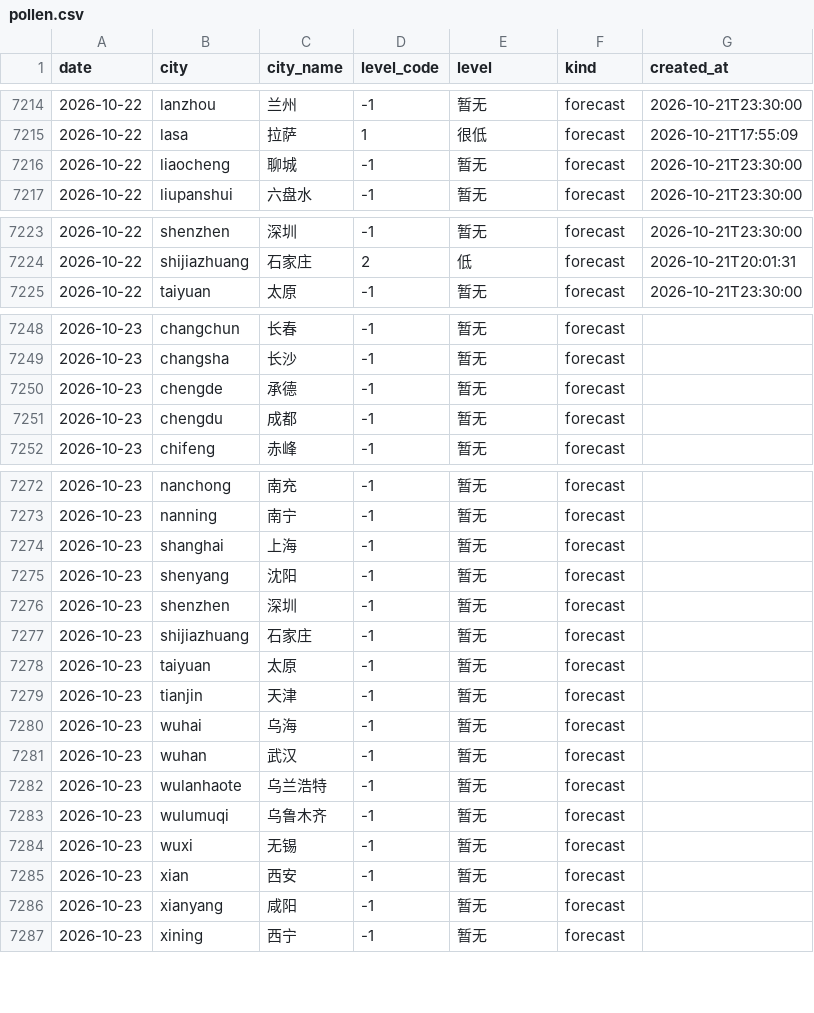
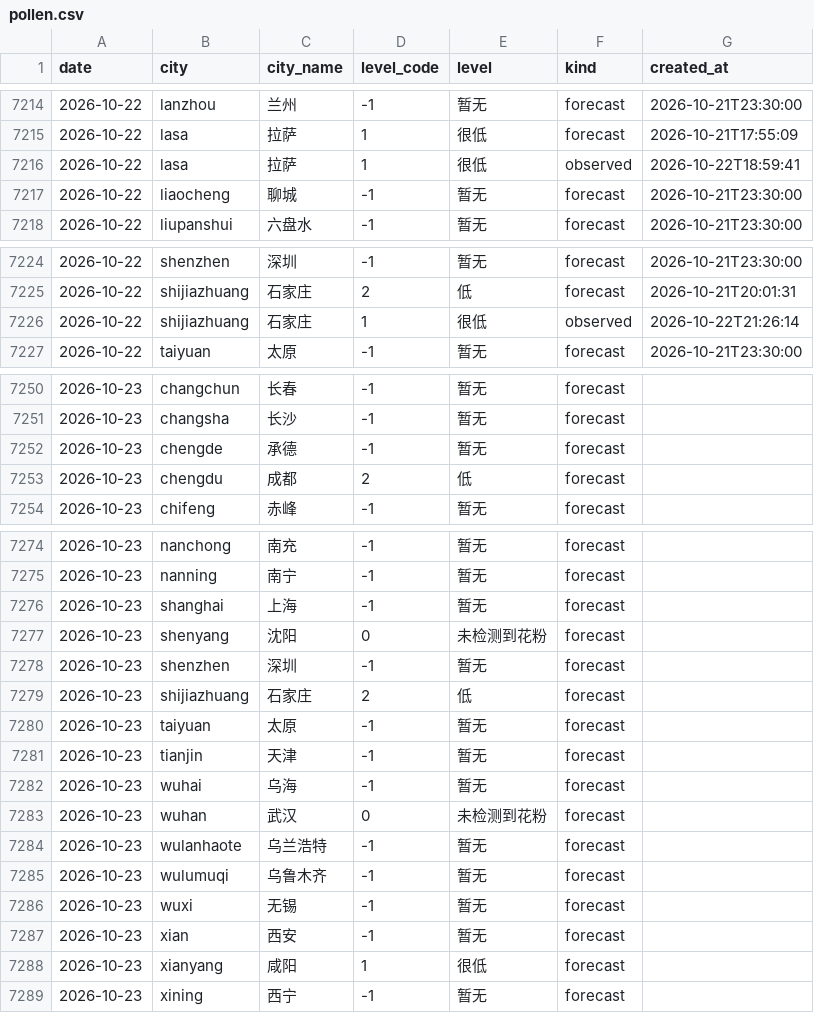
Before and after one commit to myysophia/pollen-sentinel, a CSV file: data/daily/pollen.csv, drawn as a sheet; only a part is shown, gaps mark what is left out; the diff covers the shown part only.

```diff
--- a/data/daily/pollen.csv
+++ b/data/daily/pollen.csv
@@ -7215,2 +7215,3 @@ date,city,city_name,level_code,level,kind,created_at
 2026-10-22,lasa,拉萨,1,很低,forecast,2026-10-21T17:55:09
+2026-10-22,lasa,拉萨,1,很低,observed,2026-10-22T18:59:41
 2026-10-22,liaocheng,聊城,-1,暂无,forecast,2026-10-21T23:30:00
@@ -7224,2 +7225,3 @@ date,city,city_name,level_code,level,kind,created_at
 2026-10-22,shijiazhuang,石家庄,2,低,forecast,2026-10-21T20:01:31
+2026-10-22,shijiazhuang,石家庄,1,很低,observed,2026-10-22T21:26:14
 2026-10-22,taiyuan,太原,-1,暂无,forecast,2026-10-21T23:30:00
@@ -7250,3 +7252,3 @@ date,city,city_name,level_code,level,kind,created_at
 2026-10-23,chengde,承德,-1,暂无,forecast,
-2026-10-23,chengdu,成都,-1,暂无,forecast,
+2026-10-23,chengdu,成都,2,低,forecast,
 2026-10-23,chifeng,赤峰,-1,暂无,forecast,
@@ -7274,5 +7276,5 @@ date,city,city_name,level_code,level,kind,created_at
 2026-10-23,shanghai,上海,-1,暂无,forecast,
-2026-10-23,shenyang,沈阳,-1,暂无,forecast,
+2026-10-23,shenyang,沈阳,0,未检测到花粉,forecast,
 2026-10-23,shenzhen,深圳,-1,暂无,forecast,
-2026-10-23,shijiazhuang,石家庄,-1,暂无,forecast,
+2026-10-23,shijiazhuang,石家庄,2,低,forecast,
 2026-10-23,taiyuan,太原,-1,暂无,forecast,
@@ -7280,3 +7282,3 @@ date,city,city_name,level_code,level,kind,created_at
 2026-10-23,wuhai,乌海,-1,暂无,forecast,
-2026-10-23,wuhan,武汉,-1,暂无,forecast,
+2026-10-23,wuhan,武汉,0,未检测到花粉,forecast,
 2026-10-23,wulanhaote,乌兰浩特,-1,暂无,forecast,
@@ -7285,3 +7287,3 @@ date,city,city_name,level_code,level,kind,created_at
 2026-10-23,xian,西安,-1,暂无,forecast,
-2026-10-23,xianyang,咸阳,-1,暂无,forecast,
+2026-10-23,xianyang,咸阳,1,很低,forecast,
 2026-10-23,xining,西宁,-1,暂无,forecast,
```
Also changed, not shown: 2 edited cells elsewhere in this file, data/daily/weather.csv, 24 other files.
